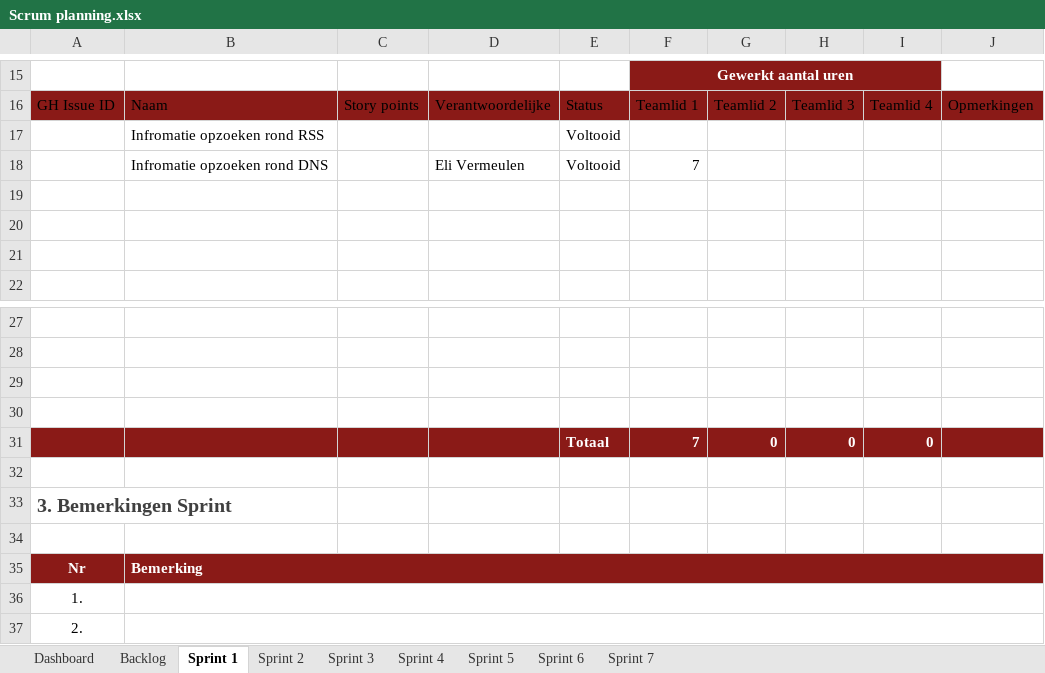
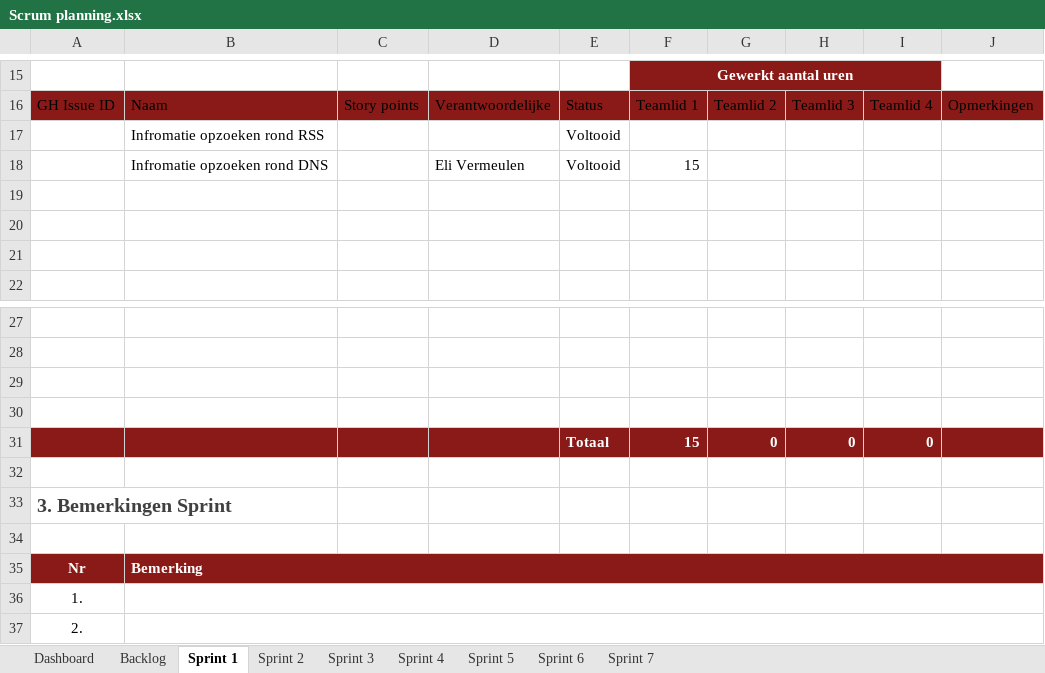
Before and after one commit to groenesteappel/securityProject, an Excel workbook: Scrum planning.xlsx, sheet Sprint 1, drawn as a sheet; only a part is shown, gaps mark what is left out; values as stored, in another font and other column widths than the file's, no borders; table styles not drawn; the diff names each change by its address in the sheet, - before the commit and + after, or states it on an @@ line.

```diff
--- a/Scrum planning.xlsx (sheet Sprint 1)
+++ b/Scrum planning.xlsx (sheet Sprint 1)
-F18: 7
+F18: 15
-F31: 7
+F31: 15
```
Also changed, not shown: sheet Sprint 3, sheet Sprint 6, sheet Sprint 5, sheet Sprint 2, sheet Sprint 7, sheet Sprint 4, 1 more sheet.
